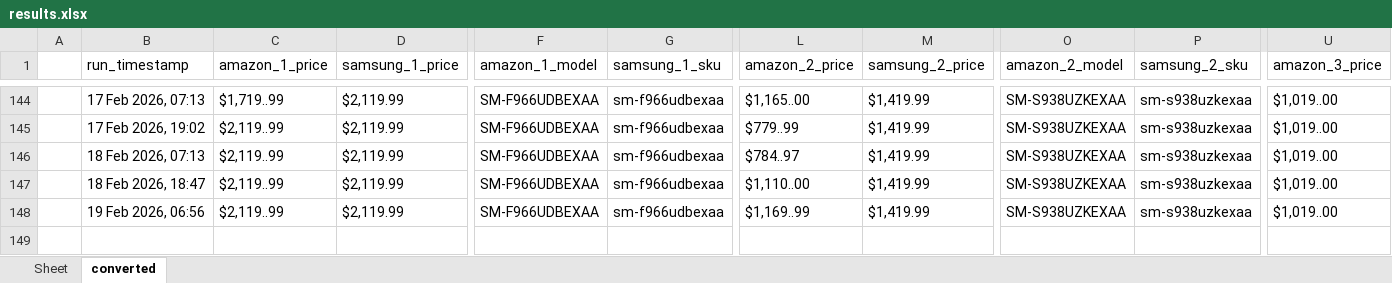
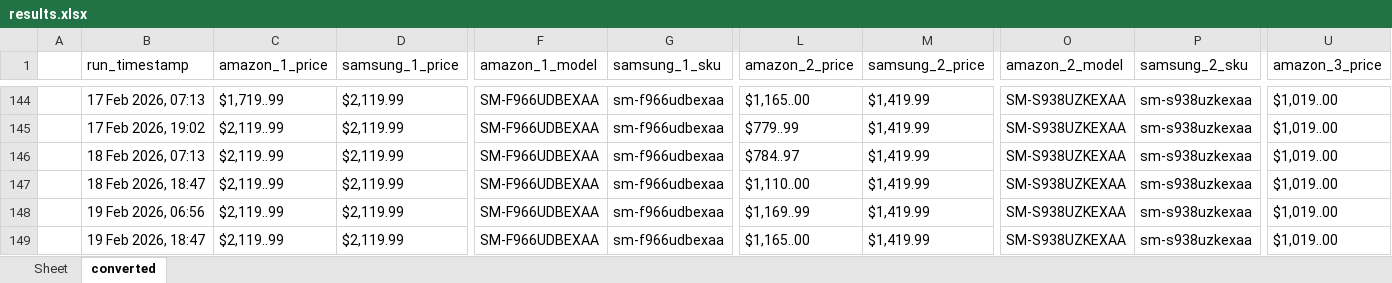
Before and after one commit to h-rathi/NewGit-Clone-, an Excel workbook: outputs/results.xlsx, sheet converted, drawn as a sheet; only a part is shown, gaps mark what is left out; values as stored, in another font and other column widths than the file's, no borders; rows hold the shown columns only; the diff names each change by its address in the sheet, - before the commit and + after, or states it on an @@ line.

```diff
--- a/outputs/results.xlsx (sheet converted)
+++ b/outputs/results.xlsx (sheet converted)
+row 149:  | 19 Feb 2026, 18:47 | $2,119..99 | $2,119.99 | SM-F966UDBEXAA | sm-f966udbexaa | $1,165..00 | $1,419.99 | SM-S938UZKEXAA | sm-s938uzkexaa | $1,019..00
```
Also changed, not shown: sheet Sheet, 48 other files.
